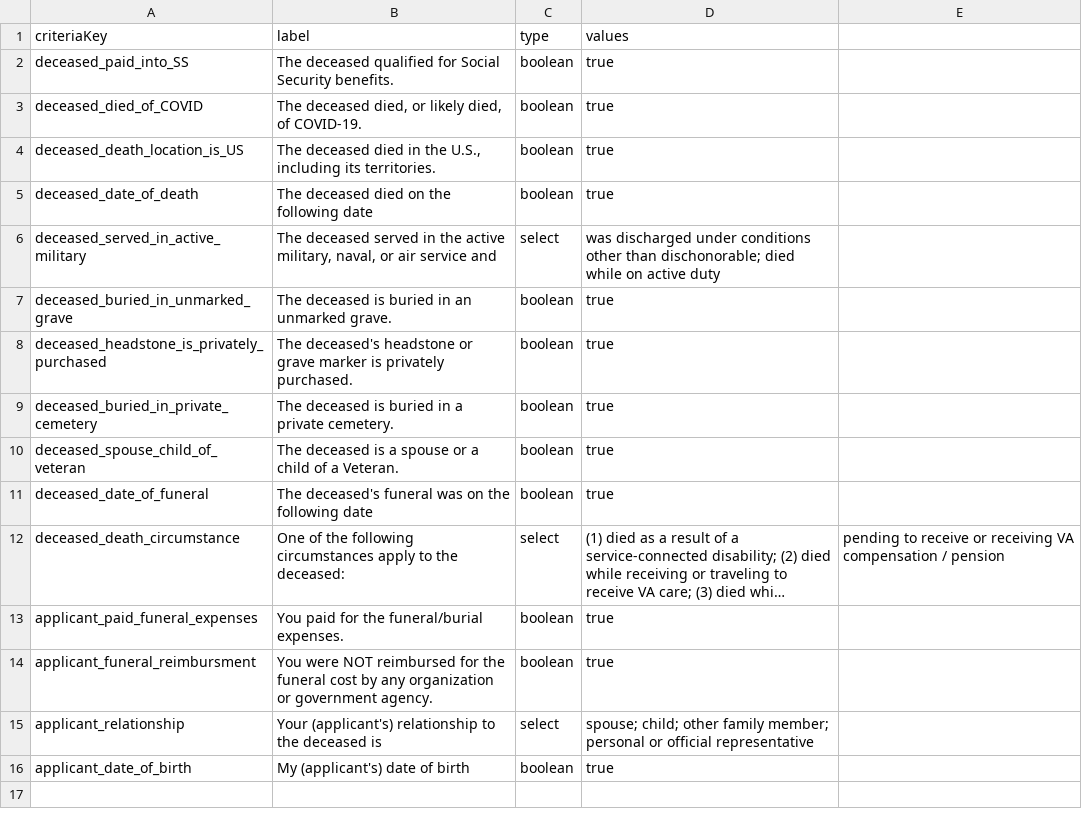
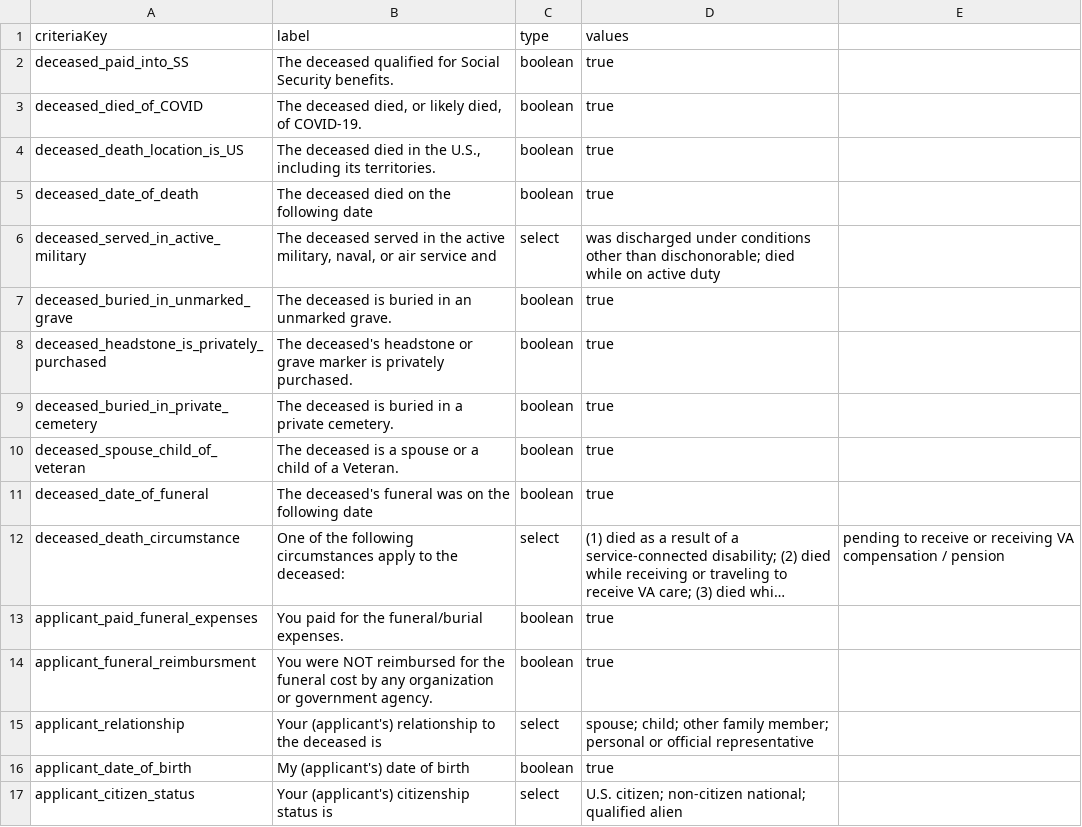
Before and after one commit to GSA-TTS/usagov-benefits-eligibility, a CSV file: content/criteria.csv, drawn as a sheet; long unchanged cells end in …; the diff names each change by its address in the sheet, - before the commit and + after, or states it on an @@ line.

Commit message:
Added applicant_citizen_status criteria

```diff
--- a/content/criteria.csv
+++ b/content/criteria.csv
+row 17: applicant_citizen_status | Your (applicant's) citizenship status is | select | U.S. citizen; non-citizen national; qualified alien
```
